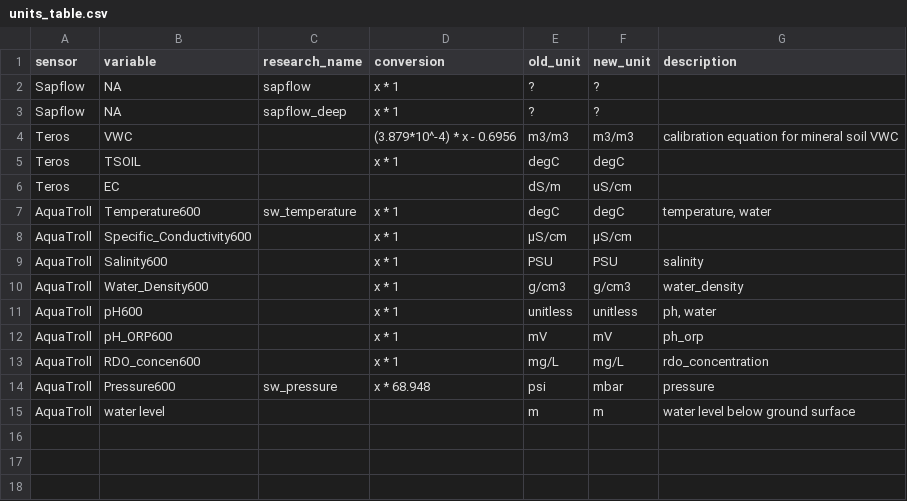
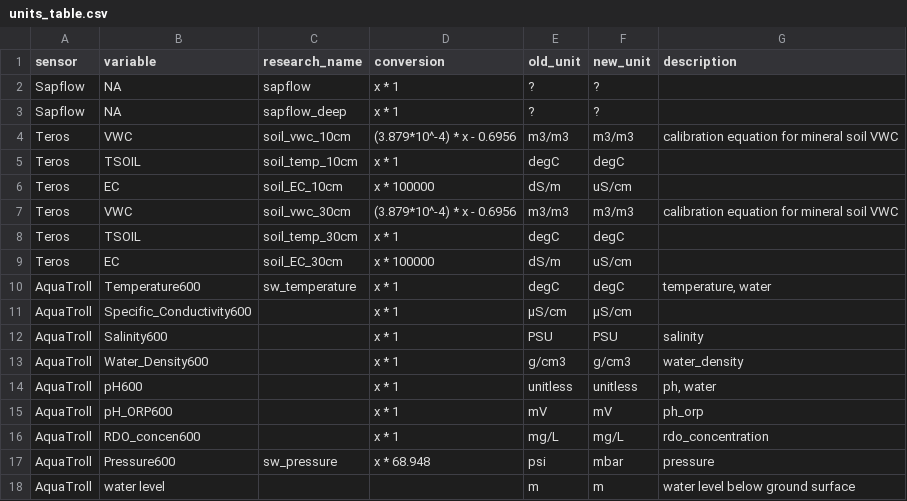
Before and after one commit to COMPASS-DOE/data-workflows, a CSV file: portage/data_TEST/units_table.csv, drawn as a sheet.

```diff
--- a/portage/data_TEST/units_table.csv
+++ b/portage/data_TEST/units_table.csv
@@ -3,5 +3,8 @@ Sapflow,NA,sapflow,x * 1,?,?,
 Sapflow,NA,sapflow_deep,x * 1,?,?,
-Teros,VWC,,(3.879*10^-4) * x - 0.6956,m3/m3,m3/m3,calibration equation for mineral soil VWC
-Teros,TSOIL,,x * 1,degC,degC,
-Teros,EC,,,dS/m,uS/cm,
+Teros,VWC,soil_vwc_10cm,(3.879*10^-4) * x - 0.6956,m3/m3,m3/m3,calibration equation for mineral soil VWC
+Teros,TSOIL,soil_temp_10cm,x * 1,degC,degC,
+Teros,EC,soil_EC_10cm,x * 100000,dS/m,uS/cm,
+Teros,VWC,soil_vwc_30cm,(3.879*10^-4) * x - 0.6956,m3/m3,m3/m3,calibration equation for mineral soil VWC
+Teros,TSOIL,soil_temp_30cm,x * 1,degC,degC,
+Teros,EC,soil_EC_30cm,x * 100000,dS/m,uS/cm,
 AquaTroll,Temperature600,sw_temperature,x * 1,degC,degC,"temperature, water"
```
Also changed, not shown: portage/data_TEST/bounds_table.csv, portage/data_TEST/design_table.csv, 2 other files.
